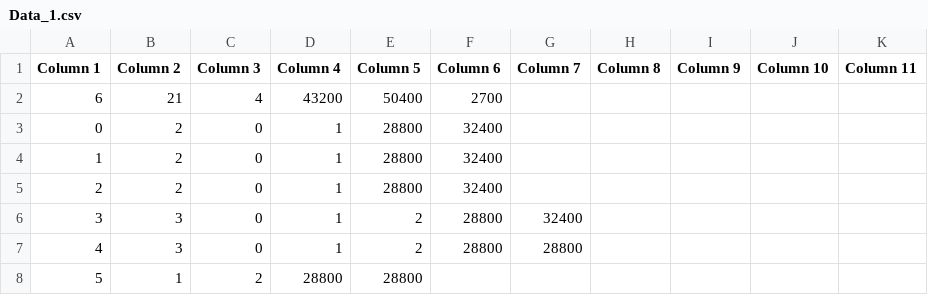
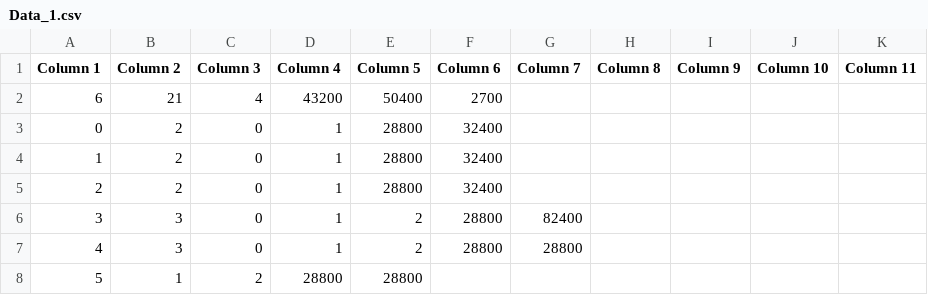
Before and after one commit to ChristophBleyer/ALNS, a CSV file: examples/Datasets/Data_1.csv, drawn as a sheet; only a part is shown.

```diff
--- a/examples/Datasets/Data_1.csv
+++ b/examples/Datasets/Data_1.csv
@@ -5,3 +5,3 @@ Column 1,Column 2,Column 3,Column 4,Column 5,Column 6,Column 7,Column 8,Column 9
 2,2,0,1,28800,32400,,,,,
-3,3,0,1,2,28800,32400,,,,
+3,3,0,1,2,28800,82400,,,,
 4,3,0,1,2,28800,28800,,,,
```
Also changed, not shown: 4 other files.
